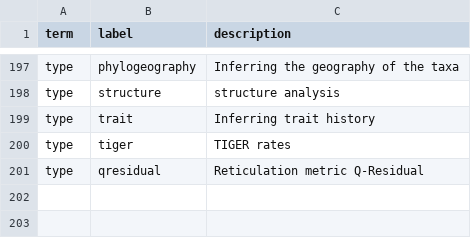
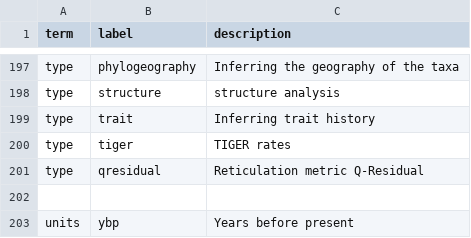
Before and after one commit to SimonGreenhill/LangPhyDB, a CSV file: terms.csv, drawn as a sheet; only a part is shown, gaps mark what is left out.

```diff
--- a/terms.csv
+++ b/terms.csv
@@ -201 +201,3 @@ type,tiger,TIGER rates
 type,qresidual,Reticulation metric Q-Residual
+
+units,ybp,Years before present
```
Also changed, not shown: 6 other files.
